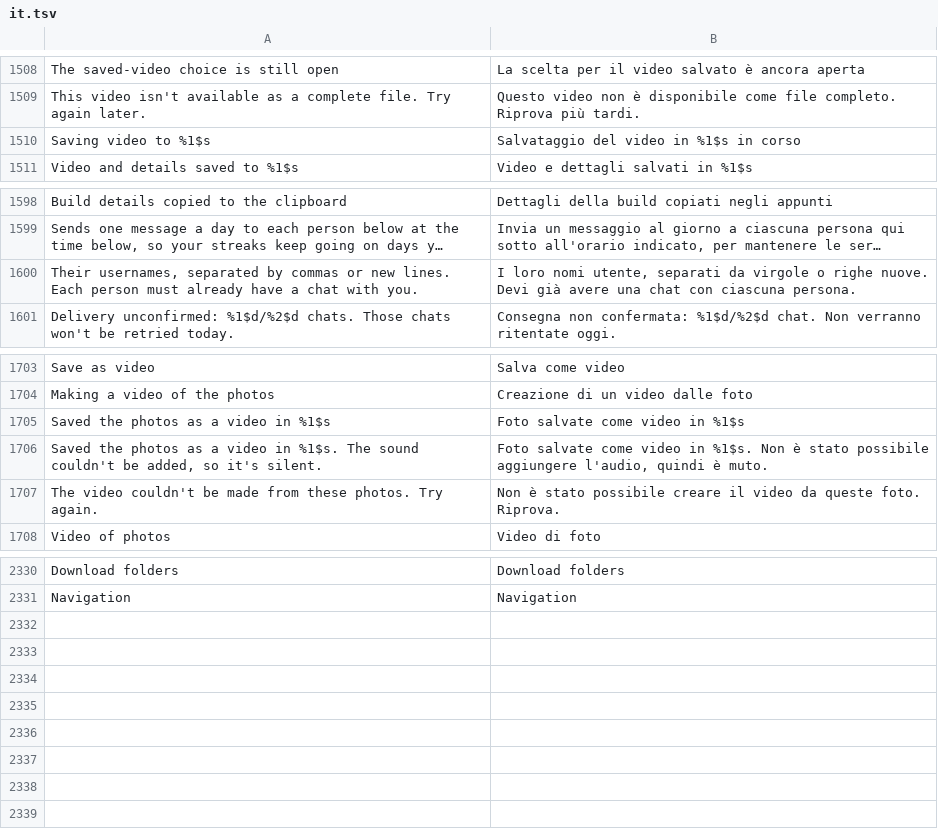
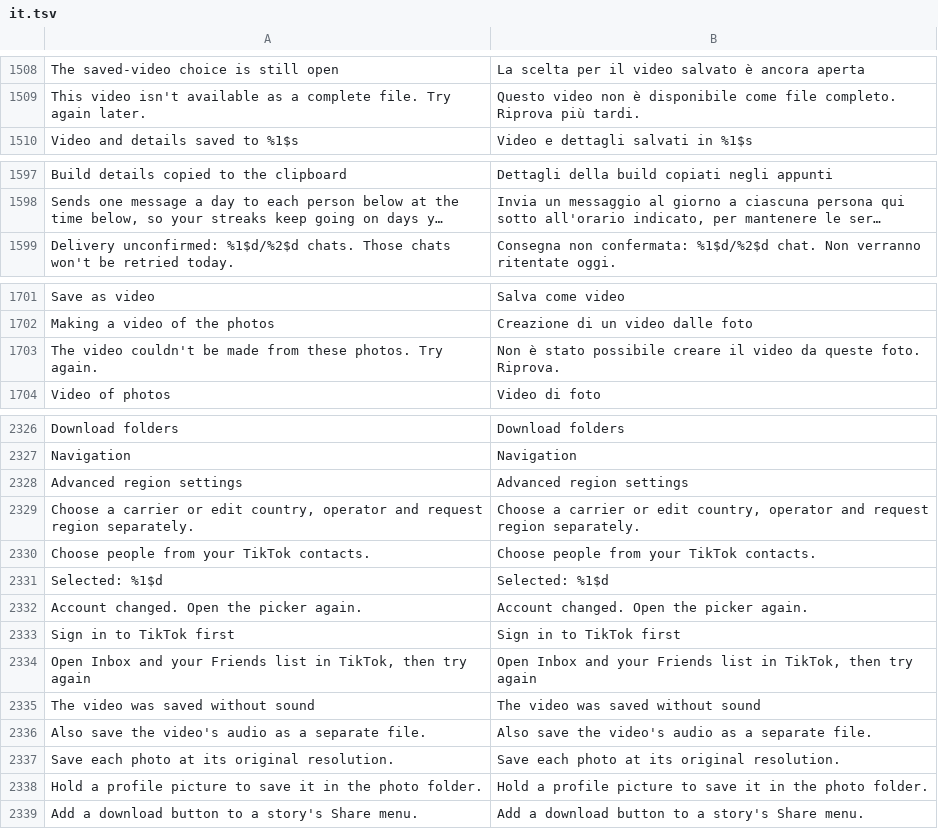
Before and after one commit to ttrroyy/tiktok-mod, a TSV file: extensions/tiktok/src/main/l10n/it.tsv, drawn as a sheet; only a part is shown, gaps mark what is left out; long unchanged cells end in …; removed rows and columns are numbered as before the commit, all else as after; the diff names each change by its address in the sheet, - before the commit and + after, or states it on an @@ line.

```diff
--- a/extensions/tiktok/src/main/l10n/it.tsv
+++ b/extensions/tiktok/src/main/l10n/it.tsv
-row 1510: Saving video to %1$s | Salvataggio del video in %1$s in corso
-row 1600: Their usernames, separated by commas or new lines. Each person must already have a chat with you. | I loro nomi utente, separati da virgole o righe nuove. Devi già avere una chat con ciascuna persona.
-row 1705: Saved the photos as a video in %1$s | Foto salvate come video in %1$s
-row 1706: Saved the photos as a video in %1$s. The sound couldn't be added, so it's silent. | Foto salvate come video in %1$s. Non è stato possibile aggiungere l'audio, quindi è muto.
+row 2328: Advanced region settings | Advanced region settings
+row 2329: Choose a carrier or edit country, operator and request region separately. | Choose a carrier or edit country, operator and request region separately.
+row 2330: Choose people from your TikTok contacts. | Choose people from your TikTok contacts.
+row 2331: Selected: %1$d | Selected: %1$d
+row 2332: Account changed. Open the picker again. | Account changed. Open the picker again.
+row 2333: Sign in to TikTok first | Sign in to TikTok first
+row 2334: Open Inbox and your Friends list in TikTok, then try again | Open Inbox and your Friends list in TikTok, then try again
+row 2335: The video was saved without sound | The video was saved without sound
+row 2336: Also save the video's audio as a separate file. | Also save the video's audio as a separate file.
+row 2337: Save each photo at its original resolution. | Save each photo at its original resolution.
+row 2338: Hold a profile picture to save it in the photo folder. | Hold a profile picture to save it in the photo folder.
+row 2339: Add a download button to a story's Share menu. | Add a download button to a story's Share menu.
```
Also changed, not shown: extensions/tiktok/src/main/l10n/en.csv, extensions/tiktok/src/main/l10n/es.tsv, 42 other files.
